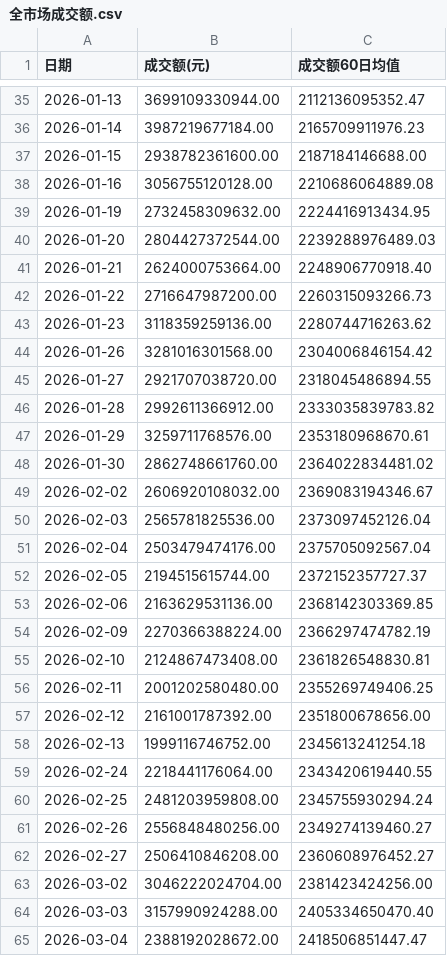
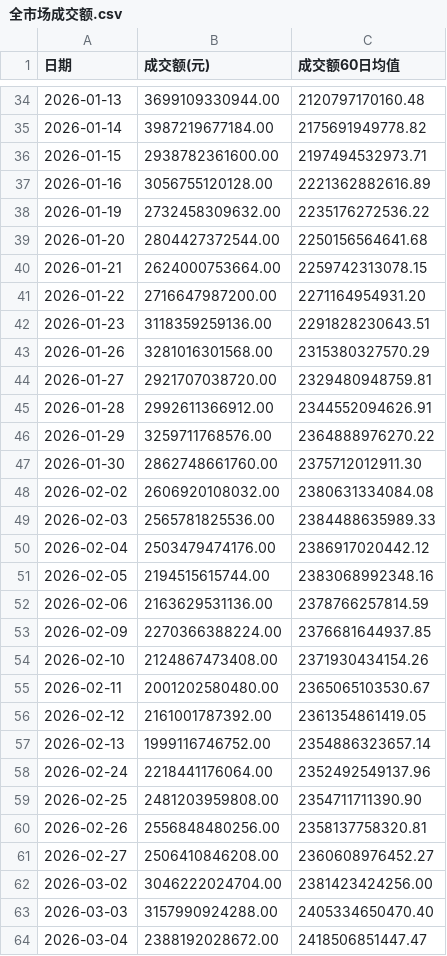
Before and after one commit to mangehua/market-dashboard, a CSV file: stock_data/全市场成交额.csv, drawn as a sheet; only a part is shown, gaps mark what is left out; the diff covers the shown part only.

Commit message:
Update stock_data/全市场成交额.csv

```diff
--- a/stock_data/全市场成交额.csv
+++ b/stock_data/全市场成交额.csv
@@ -35,28 +34,28 @@
-2026-01-13,3699109330944.00,2112136095352.47
-2026-01-14,3987219677184.00,2165709911976.23
-2026-01-15,2938782361600.00,2187184146688.00
-2026-01-16,3056755120128.00,2210686064889.08
-2026-01-19,2732458309632.00,2224416913434.95
-2026-01-20,2804427372544.00,2239288976489.03
-2026-01-21,2624000753664.00,2248906770918.40
-2026-01-22,2716647987200.00,2260315093266.73
-2026-01-23,3118359259136.00,2280744716263.62
-2026-01-26,3281016301568.00,2304006846154.42
-2026-01-27,2921707038720.00,2318045486894.55
-2026-01-28,2992611366912.00,2333035839783.82
-2026-01-29,3259711768576.00,2353180968670.61
-2026-01-30,2862748661760.00,2364022834481.02
-2026-02-02,2606920108032.00,2369083194346.67
-2026-02-03,2565781825536.00,2373097452126.04
-2026-02-04,2503479474176.00,2375705092567.04
-2026-02-05,2194515615744.00,2372152357727.37
-2026-02-06,2163629531136.00,2368142303369.85
-2026-02-09,2270366388224.00,2366297474782.19
-2026-02-10,2124867473408.00,2361826548830.81
-2026-02-11,2001202580480.00,2355269749406.25
-2026-02-12,2161001787392.00,2351800678656.00
-2026-02-13,1999116746752.00,2345613241254.18
-2026-02-24,2218441176064.00,2343420619440.55
-2026-02-25,2481203959808.00,2345755930294.24
-2026-02-26,2556848480256.00,2349274139460.27
+2026-01-13,3699109330944.00,2120797170160.48
+2026-01-14,3987219677184.00,2175691949778.82
+2026-01-15,2938782361600.00,2197494532973.71
+2026-01-16,3056755120128.00,2221362882616.89
+2026-01-19,2732458309632.00,2235176272536.22
+2026-01-20,2804427372544.00,2250156564641.68
+2026-01-21,2624000753664.00,2259742313078.15
+2026-01-22,2716647987200.00,2271164954931.20
+2026-01-23,3118359259136.00,2291828230643.51
+2026-01-26,3281016301568.00,2315380327570.29
+2026-01-27,2921707038720.00,2329480948759.81
+2026-01-28,2992611366912.00,2344552094626.91
+2026-01-29,3259711768576.00,2364888976270.22
+2026-01-30,2862748661760.00,2375712012911.30
+2026-02-02,2606920108032.00,2380631334084.08
+2026-02-03,2565781825536.00,2384488635989.33
+2026-02-04,2503479474176.00,2386917020442.12
+2026-02-05,2194515615744.00,2383068992348.16
+2026-02-06,2163629531136.00,2378766257814.59
+2026-02-09,2270366388224.00,2376681644937.85
+2026-02-10,2124867473408.00,2371930434154.26
+2026-02-11,2001202580480.00,2365065103530.67
+2026-02-12,2161001787392.00,2361354861419.05
+2026-02-13,1999116746752.00,2354886323657.14
+2026-02-24,2218441176064.00,2352492549137.96
+2026-02-25,2481203959808.00,2354711711390.90
+2026-02-26,2556848480256.00,2358137758320.81
 2026-02-27,2506410846208.00,2360608976452.27
```
Also changed, not shown: 1 added row, 1 removed row and 32 edited cells elsewhere in this file.
